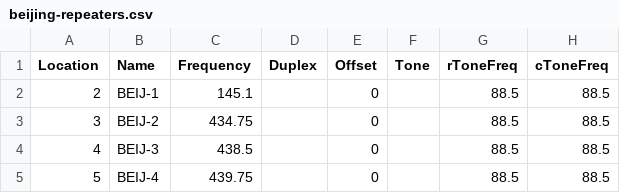
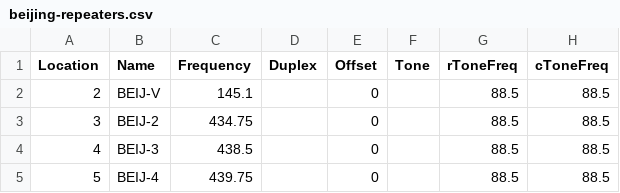
Before and after one commit to yahngming/ham, a CSV file: beijing-repeaters.csv, drawn as a sheet; only a part is shown; the diff names each change by its address in the sheet, - before the commit and + after, or states it on an @@ line.

```diff
--- a/beijing-repeaters.csv
+++ b/beijing-repeaters.csv
-B2 (Name): BEIJ-1
+B2 (Name): BEIJ-V
```
Also changed, not shown: hainan-repeaters.csv, hubei-repeaters.csv, 8 other files.
